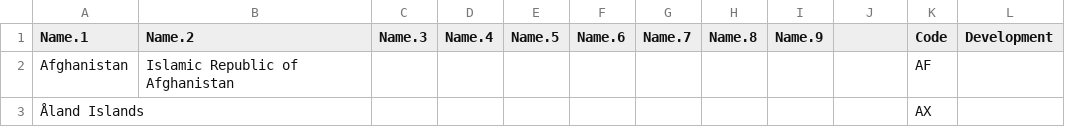
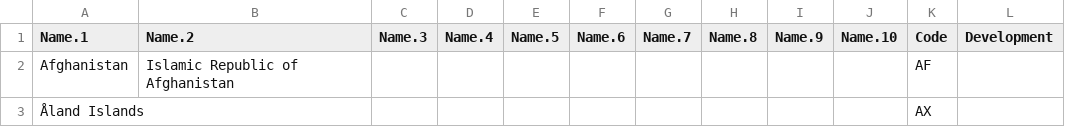
Before and after one commit to JeremyBowyer/Assign_ISO, a CSV file: ISO Country Codes.csv, drawn as a sheet; only a part is shown.

Commit message:
Updated Country List

```diff
--- a/ISO Country Codes.csv
+++ b/ISO Country Codes.csv
@@ -1,2 +1,2 @@
-Name.1,Name.2,Name.3,Name.4,Name.5,Name.6,Name.7,Name.8,Name.9,,Code,Development
+Name.1,Name.2,Name.3,Name.4,Name.5,Name.6,Name.7,Name.8,Name.9,Name.10,Code,Development
 Afghanistan,Islamic Republic of Afghanistan,,,,,,,,,AF,
```
